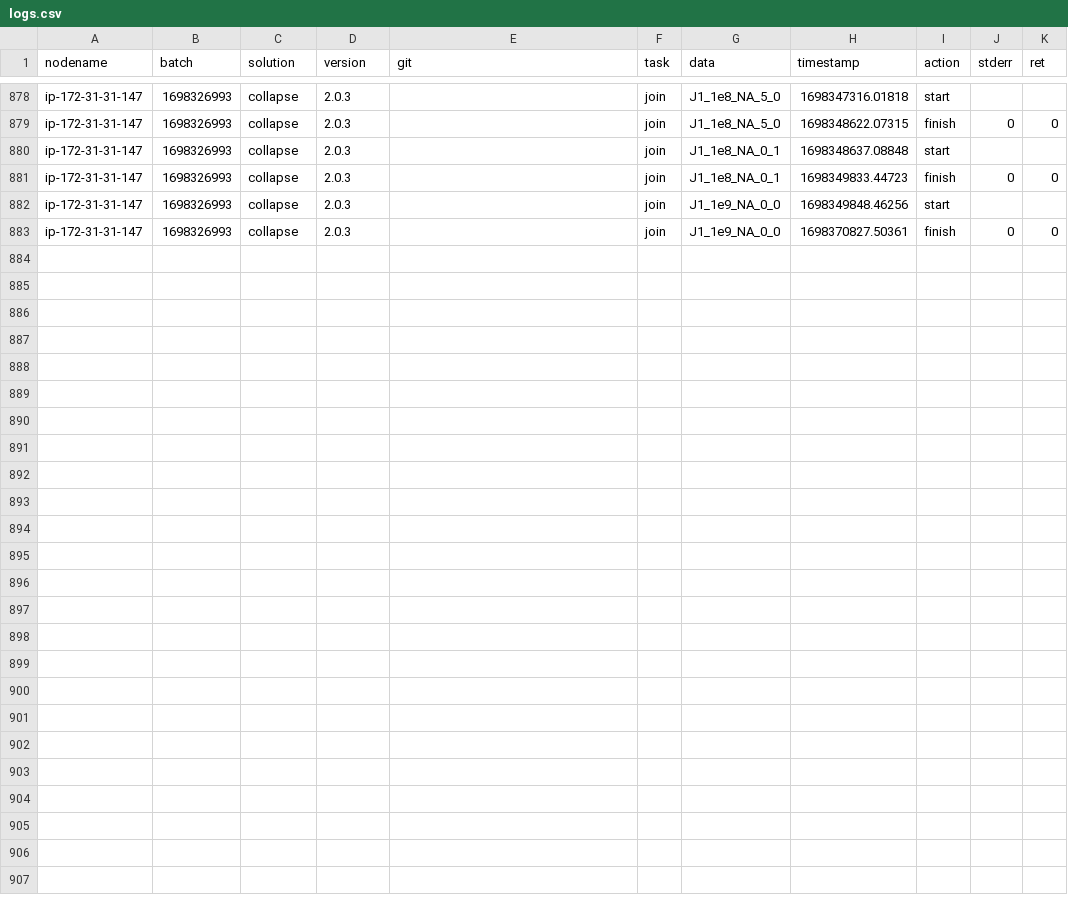
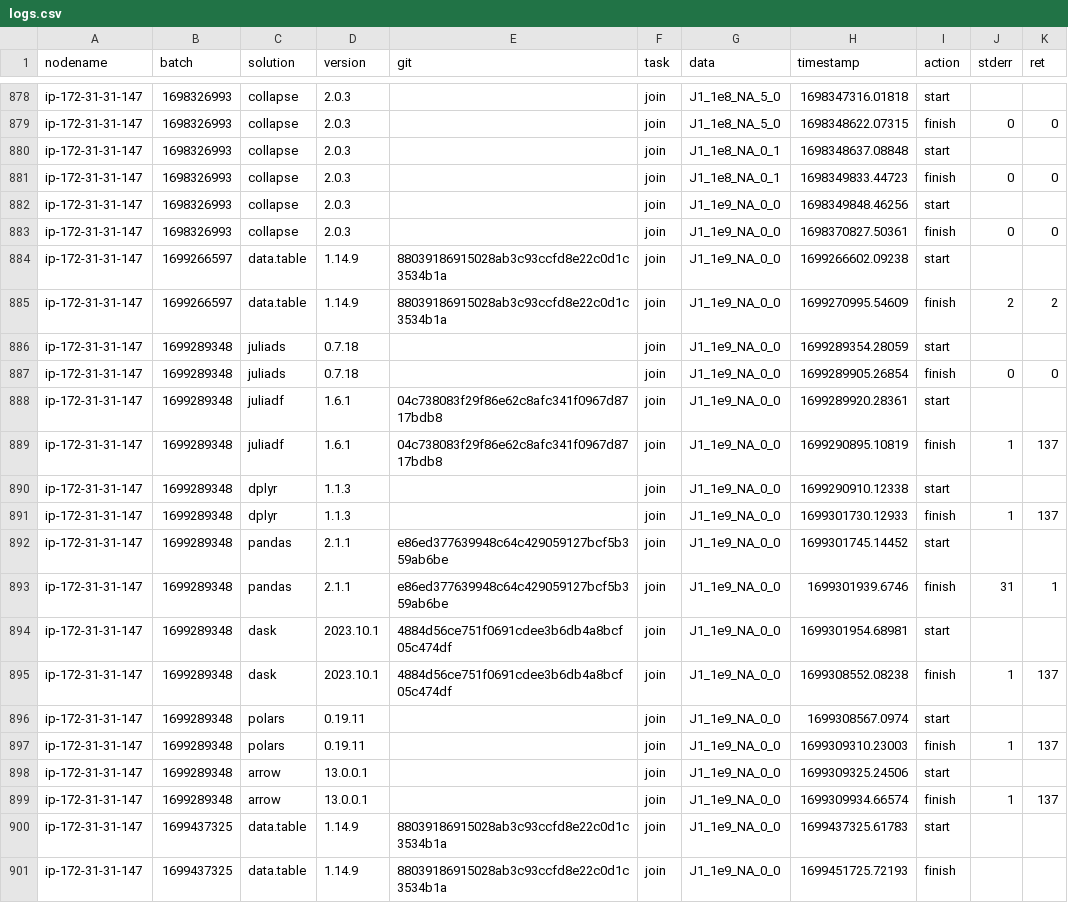
Before and after one commit to wudidapaopao/db-benchmark, a CSV file: logs.csv, drawn as a sheet; only a part is shown, gaps mark what is left out.

Commit message:
50gb joins (#61)
* update on 50GB joins

* data.table timing updates as well

* add missing datafusion version

---------

Co-authored-by: Ubuntu <ubuntu@ip-172-31-31-147.ec2.internal>

```diff
--- a/logs.csv
+++ b/logs.csv
@@ -883 +883,19 @@ ip-172-31-31-147,1698326993,collapse,2.0.3,,join,J1_1e9_NA_0_0,1698349848.46256,
 ip-172-31-31-147,1698326993,collapse,2.0.3,,join,J1_1e9_NA_0_0,1698370827.50361,finish,0,0
+ip-172-31-31-147,1699266597,data.table,1.14.9,88039186915028ab3c93ccfd8e22c0d1c3534b1a,join,J1_1e9_NA_0_0,1699266602.09238,start,,
+ip-172-31-31-147,1699266597,data.table,1.14.9,88039186915028ab3c93ccfd8e22c0d1c3534b1a,join,J1_1e9_NA_0_0,1699270995.54609,finish,2,2
+ip-172-31-31-147,1699289348,juliads,0.7.18, ,join,J1_1e9_NA_0_0,1699289354.28059,start,,
+ip-172-31-31-147,1699289348,juliads,0.7.18, ,join,J1_1e9_NA_0_0,1699289905.26854,finish,0,0
+ip-172-31-31-147,1699289348,juliadf,1.6.1,04c738083f29f86e62c8afc341f0967d8717bdb8,join,J1_1e9_NA_0_0,1699289920.28361,start,,
+ip-172-31-31-147,1699289348,juliadf,1.6.1,04c738083f29f86e62c8afc341f0967d8717bdb8,join,J1_1e9_NA_0_0,1699290895.10819,finish,1,137
+ip-172-31-31-147,1699289348,dplyr,1.1.3,,join,J1_1e9_NA_0_0,1699290910.12338,start,,
+ip-172-31-31-147,1699289348,dplyr,1.1.3,,join,J1_1e9_NA_0_0,1699301730.12933,finish,1,137
+ip-172-31-31-147,1699289348,pandas,2.1.1,e86ed377639948c64c429059127bcf5b359ab6be,join,J1_1e9_NA_0_0,1699301745.14452,start,,
+ip-172-31-31-147,1699289348,pandas,2.1.1,e86ed377639948c64c429059127bcf5b359ab6be,join,J1_1e9_NA_0_0,1699301939.6746,finish,31,1
+ip-172-31-31-147,1699289348,dask,2023.10.1,4884d56ce751f0691cdee3b6db4a8bcf05c474df,join,J1_1e9_NA_0_0,1699301954.68981,start,,
+ip-172-31-31-147,1699289348,dask,2023.10.1,4884d56ce751f0691cdee3b6db4a8bcf05c474df,join,J1_1e9_NA_0_0,1699308552.08238,finish,1,137
+ip-172-31-31-147,1699289348,polars,0.19.11,,join,J1_1e9_NA_0_0,1699308567.0974,start,,
+ip-172-31-31-147,1699289348,polars,0.19.11,,join,J1_1e9_NA_0_0,1699309310.23003,finish,1,137
+ip-172-31-31-147,1699289348,arrow,13.0.0.1,,join,J1_1e9_NA_0_0,1699309325.24506,start,,
+ip-172-31-31-147,1699289348,arrow,13.0.0.1,,join,J1_1e9_NA_0_0,1699309934.66574,finish,1,137
+ip-172-31-31-147,1699437325,data.table,1.14.9,88039186915028ab3c93ccfd8e22c0d1c3534b1a,join,J1_1e9_NA_0_0,1699437325.61783,start,,
+ip-172-31-31-147,1699437325,data.table,1.14.9,88039186915028ab3c93ccfd8e22c0d1c3534b1a,join,J1_1e9_NA_0_0,1699451725.72193,finish,,
```
Also changed, not shown: 8 other files.
